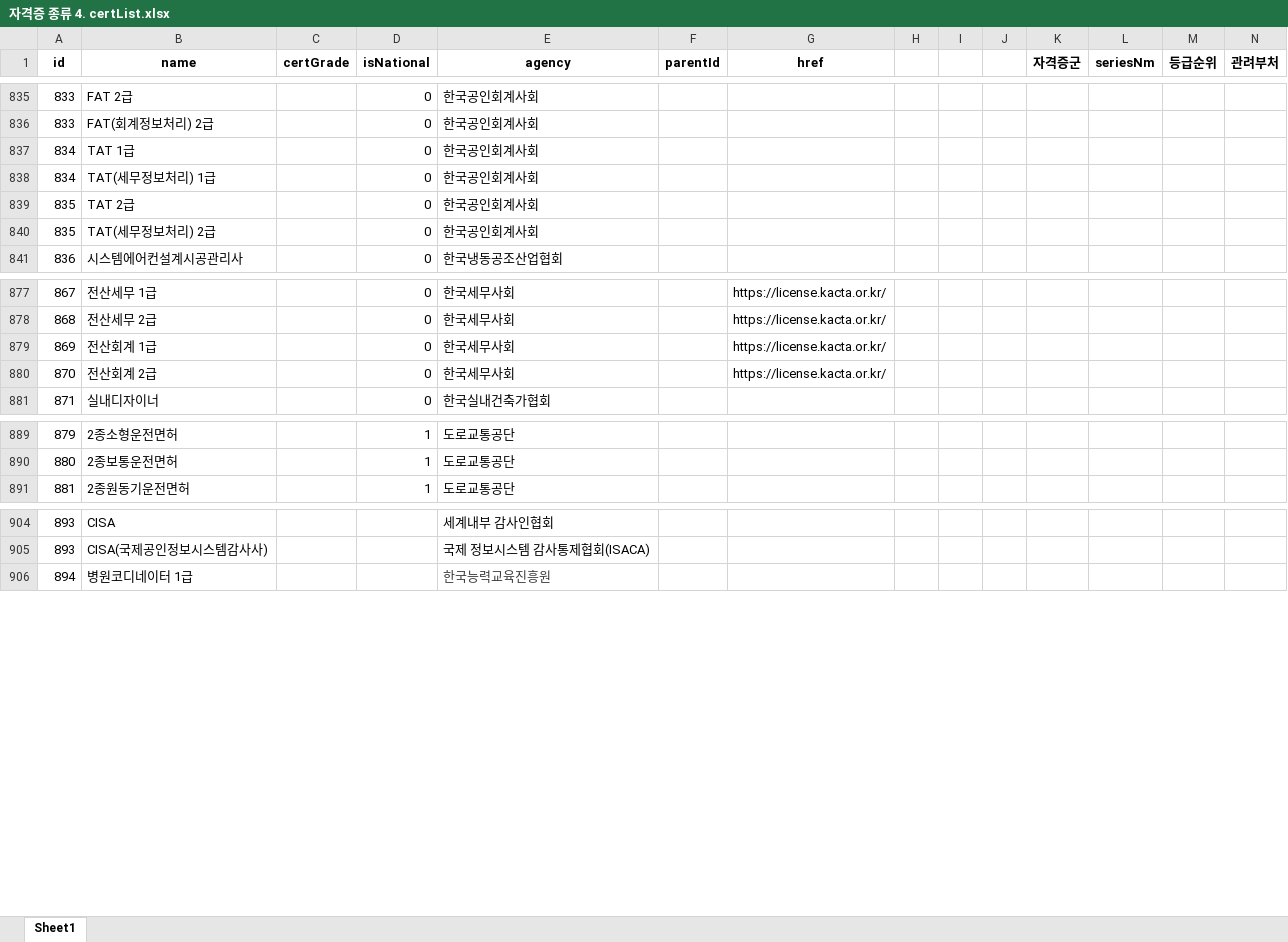
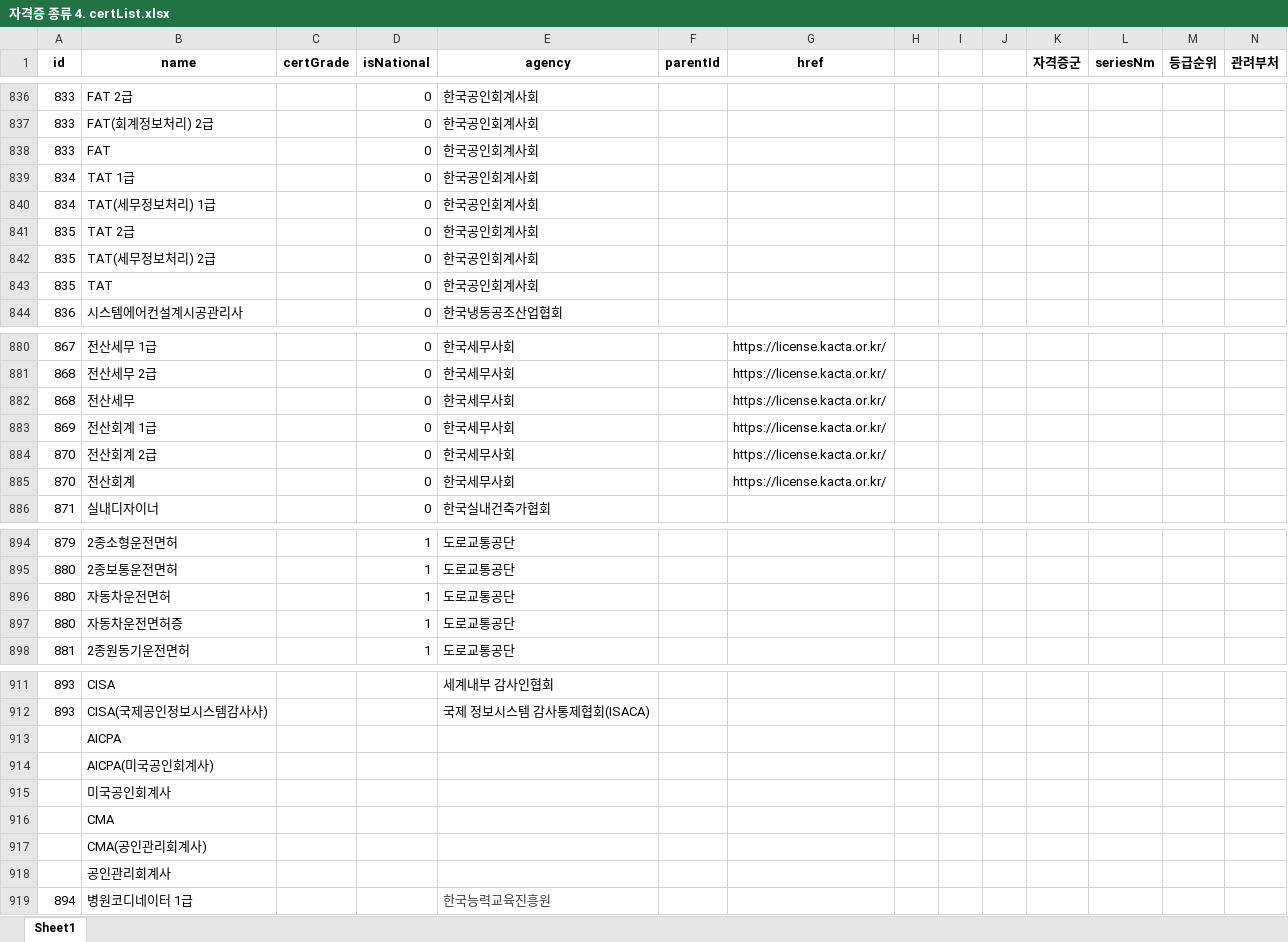
Before and after one commit to yunzivv/project_crawling_25_05, an Excel workbook: 자격증 종류 4. certList.xlsx, sheet Sheet1, drawn as a sheet; only a part is shown, gaps mark what is left out; values as stored, in another font and other column widths than the file's, no borders; conditional formats not drawn; rows hold the shown columns only; the diff covers the shown part only; the diff names each change by its address in the sheet, - before the commit and + after, or states it on an @@ line.

```diff
--- a/자격증 종류 4. certList.xlsx (sheet Sheet1)
+++ b/자격증 종류 4. certList.xlsx (sheet Sheet1)
+row 838: 833 | FAT |  | 0 | 한국공인회계사회
+row 843: 835 | TAT |  | 0 | 한국공인회계사회
+row 882: 868 | 전산세무 |  | 0 | 한국세무사회 |  | https://license.kacta.or.kr/
+row 885: 870 | 전산회계 |  | 0 | 한국세무사회 |  | https://license.kacta.or.kr/
+row 896: 880 | 자동차운전면허 |  | 1 | 도로교통공단
+row 897: 880 | 자동차운전면허증 |  | 1 | 도로교통공단
+row 913:  | AICPA
+row 914:  | AICPA(미국공인회계사)
+row 915:  | 미국공인회계사
+row 916:  | CMA
+row 917:  | CMA(공인관리회계사)
+row 918:  | 공인관리회계사
```
Also changed, not shown: 2 added rows and 1 edited cell elsewhere in this sheet, jobkorea_requirements.xlsx, 2 other files.
